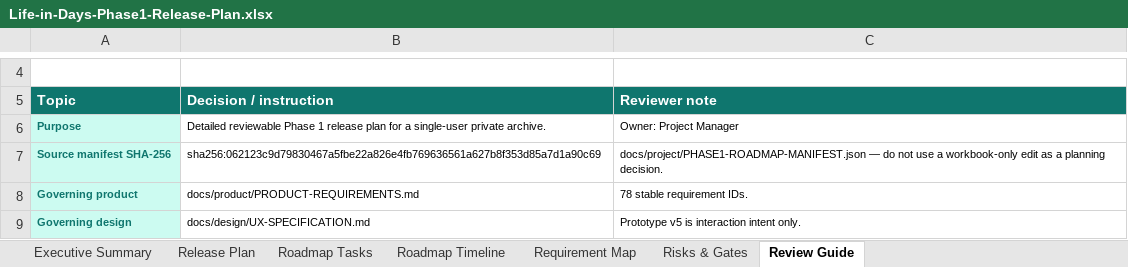
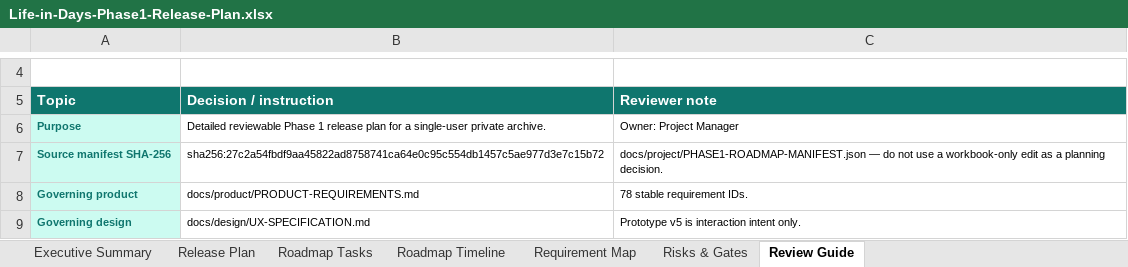
Before and after one commit to arunpr614/Life-Reflection, an Excel workbook: outputs/phase1/Life-in-Days-Phase1-Release-Plan.xlsx, sheet Review Guide, drawn as a sheet; only a part is shown, gaps mark what is left out; values as stored, in another font and other column widths than the file's, no borders; the diff names each change by its address in the sheet, - before the commit and + after, or states it on an @@ line.

Commit message:
fix: close Stage 0 control review vetoes

```diff
--- a/outputs/phase1/Life-in-Days-Phase1-Release-Plan.xlsx (sheet Review Guide)
+++ b/outputs/phase1/Life-in-Days-Phase1-Release-Plan.xlsx (sheet Review Guide)
-B7 (Decision / instruction): sha256:062123c9d79830467a5fbe22a826e4fb769636561a627b8f353d85a7d1a90c69
+B7 (Decision / instruction): sha256:27c2a54fbdf9aa45822ad8758741ca64e0c95c554db1457c5ae977d3e7c15b72
```
Also changed, not shown: sheet Executive Summary, charts or pictures, 40 other files.
